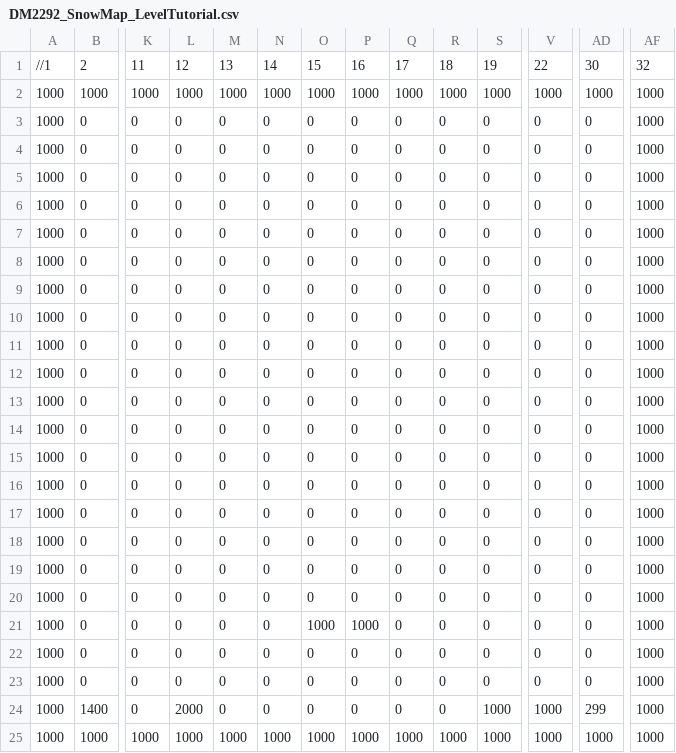
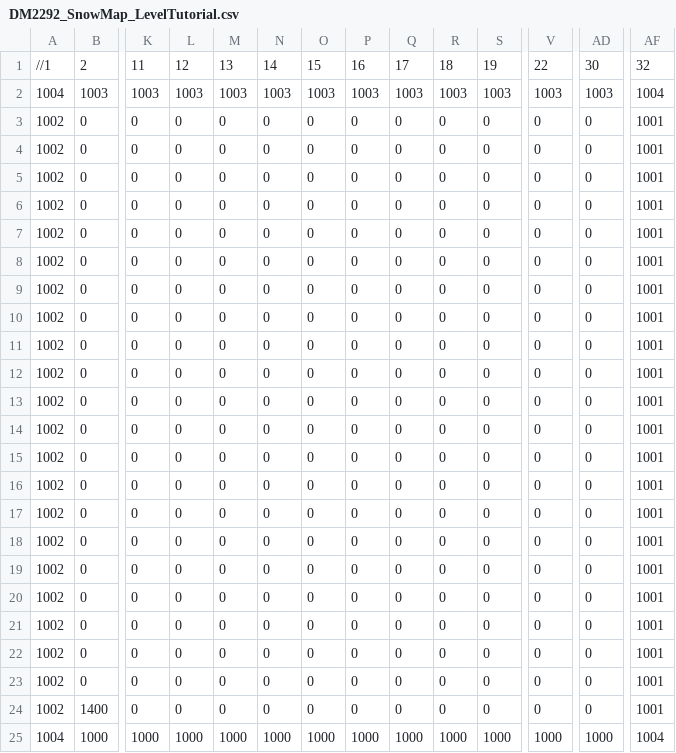
Before and after one commit to CHIA-QI-MING-JEREMY/DM2292-SP3, a CSV file: NYP_Framework/App/Maps/DM2292_SnowMap_LevelTutorial.csv, drawn as a sheet; only a part is shown, gaps mark what is left out; removed rows and columns are numbered as before the commit, all else as after; rows hold the shown columns only; the diff names each change by its address in the sheet, - before the commit and + after, or states it on an @@ line.

Commit message:
update map

```diff
--- a/NYP_Framework/App/Maps/DM2292_SnowMap_LevelTutorial.csv
+++ b/NYP_Framework/App/Maps/DM2292_SnowMap_LevelTutorial.csv
-row 2: 1000 | 1000 | 1000 | 1000 | 1000 | 1000 | 1000 | 1000 | 1000 | 1000 | 1000 | 1000 | 1000 | 1000
+row 2: 1004 | 1003 | 1003 | 1003 | 1003 | 1003 | 1003 | 1003 | 1003 | 1003 | 1003 | 1003 | 1003 | 1004
-A3:A24: 1000
+A3:A24: 1002
-AF3:AF24: 1000
+AF3:AF24: 1001
-O21: 1000
+O21: 0
-P21: 1000
+P21: 0
-L24: 2000
+L24: 0
-S24: 1000
+S24: 0
-V24: 1000
+V24: 0
-AD24: 299
+AD24: 0
-A25: 1000
+A25: 1004
-AF25: 1000
+AF25: 1004
```
